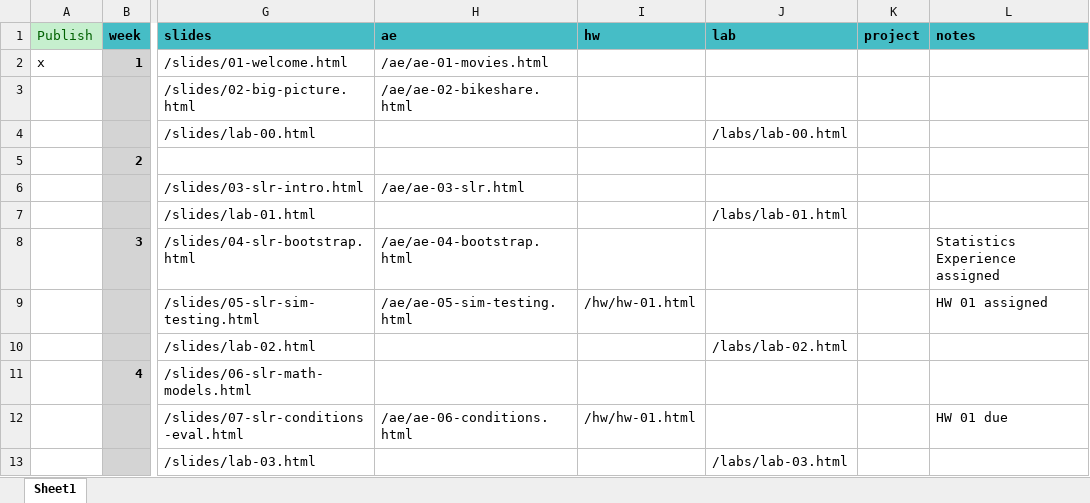
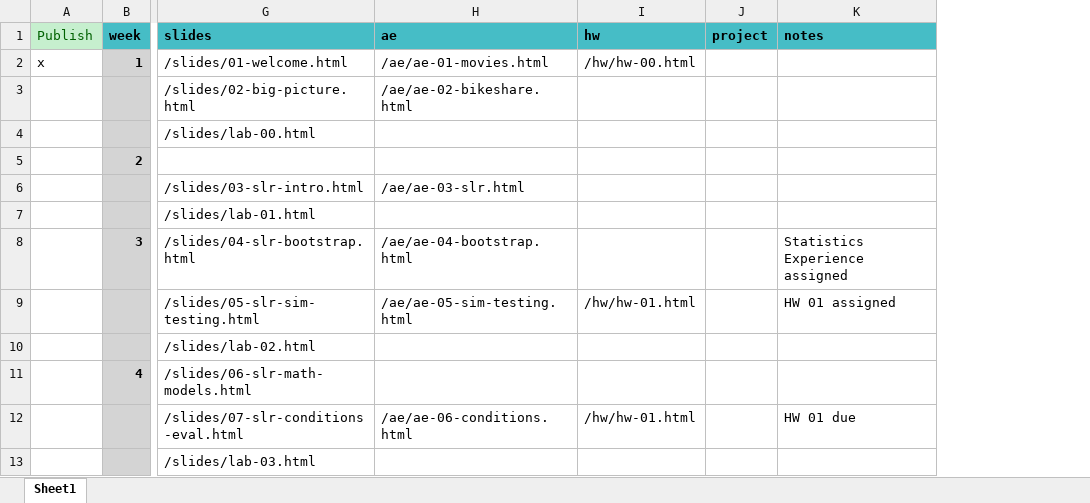
Before and after one commit to EricFriedlander/MATH212FA24, an Excel workbook: schedule.xlsx, sheet Sheet1, drawn as a sheet; only a part is shown, gaps mark what is left out; values as stored, in another font and other column widths than the file's, no borders; the diff names each change by its address in the sheet, - before the commit and + after, or states it on an @@ line.

Commit message:
Fixed schedule problem

```diff
--- a/schedule.xlsx (sheet Sheet1)
+++ b/schedule.xlsx (sheet Sheet1)
-column J (lab), rows 4-13: /labs/lab-00.html |  |  | /labs/lab-01.html |  |  | /labs/lab-02.html |  |  | /labs/lab-03.html
-I2 (hw): (empty)
+I2 (hw): /hw/hw-00.html
```
Also changed, not shown: 4 other files.
